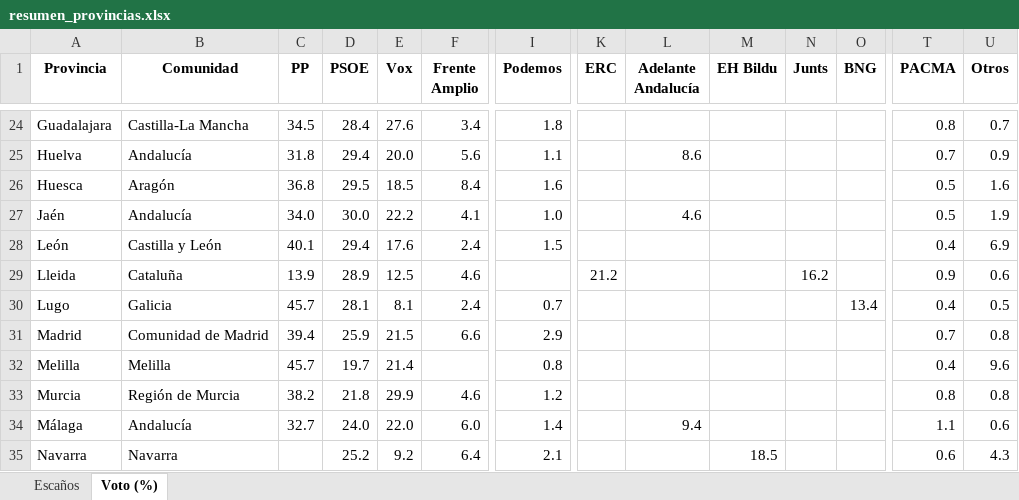
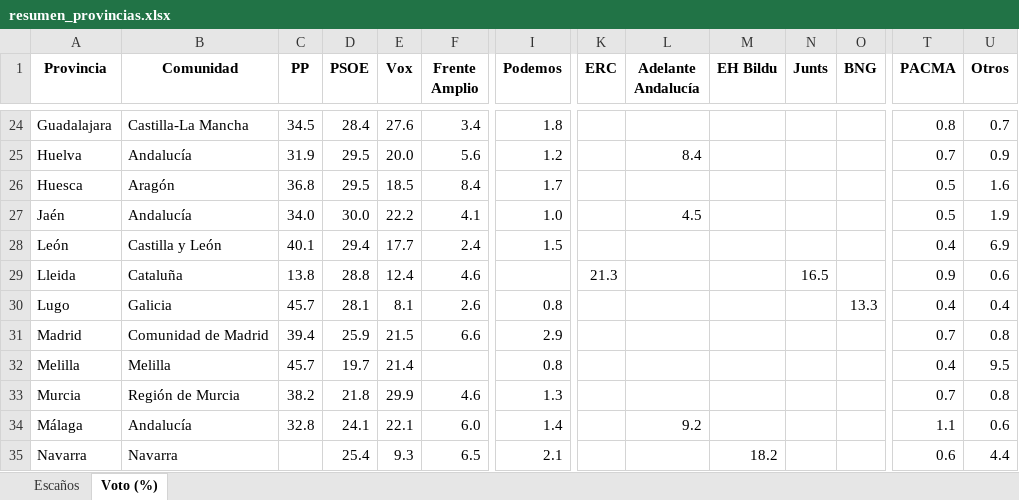
Before and after one commit to fermanpre/pondera, an Excel workbook: Web/sitio/resumen_provincias.xlsx, sheet Voto (%), drawn as a sheet; only a part is shown, gaps mark what is left out; values as stored, in another font and other column widths than the file's, no borders; the diff covers the shown part only; the diff names each change by its address in the sheet, - before the commit and + after, or states it on an @@ line.

```diff
--- a/Web/sitio/resumen_provincias.xlsx (sheet Voto (%))
+++ b/Web/sitio/resumen_provincias.xlsx (sheet Voto (%))
-C25 (PP): 31.8
+C25 (PP): 31.9
-D25 (PSOE): 29.4
+D25 (PSOE): 29.5
-I25 (Podemos): 1.1
+I25 (Podemos): 1.2
-L25 (Adelante Andalucía): 8.6
+L25 (Adelante Andalucía): 8.4
-I26 (Podemos): 1.6
+I26 (Podemos): 1.7
-L27 (Adelante Andalucía): 4.6
+L27 (Adelante Andalucía): 4.5
-E28 (Vox): 17.6
+E28 (Vox): 17.7
-C29 (PP): 13.9
+C29 (PP): 13.8
-D29 (PSOE): 28.9
+D29 (PSOE): 28.8
-E29 (Vox): 12.5
+E29 (Vox): 12.4
-K29 (ERC): 21.2
+K29 (ERC): 21.3
-N29 (Junts): 16.2
+N29 (Junts): 16.5
-F30 (Frente Amplio): 2.4
+F30 (Frente Amplio): 2.6
-I30 (Podemos): 0.7
+I30 (Podemos): 0.8
-O30 (BNG): 13.4
+O30 (BNG): 13.3
-U30 (Otros): 0.5
+U30 (Otros): 0.4
-U32 (Otros): 9.6
+U32 (Otros): 9.5
-I33 (Podemos): 1.2
+I33 (Podemos): 1.3
-T33 (PACMA): 0.8
+T33 (PACMA): 0.7
-C34 (PP): 32.7
+C34 (PP): 32.8
-D34 (PSOE): 24.0
+D34 (PSOE): 24.1
-E34 (Vox): 22.0
+E34 (Vox): 22.1
-L34 (Adelante Andalucía): 9.4
+L34 (Adelante Andalucía): 9.2
-D35 (PSOE): 25.2
+D35 (PSOE): 25.4
-E35 (Vox): 9.2
+E35 (Vox): 9.3
-F35 (Frente Amplio): 6.4
+F35 (Frente Amplio): 6.5
-M35 (EH Bildu): 18.5
+M35 (EH Bildu): 18.2
-U35 (Otros): 4.3
+U35 (Otros): 4.4
```
Also changed, not shown: 99 edited cells elsewhere in this sheet, sheet Escaños, 23 other files.
